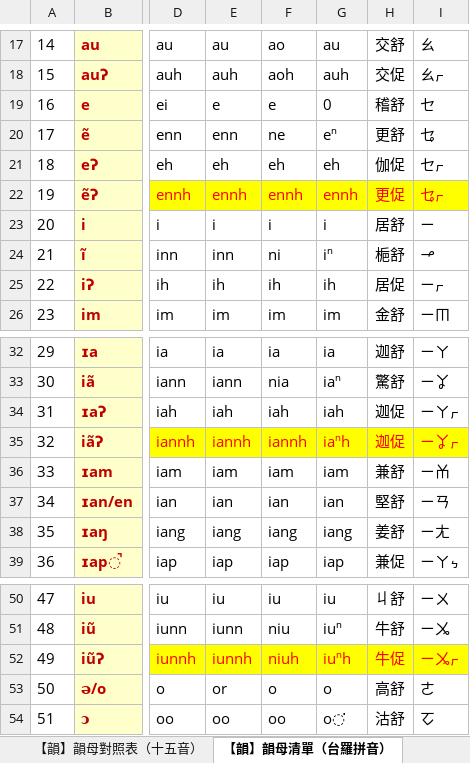
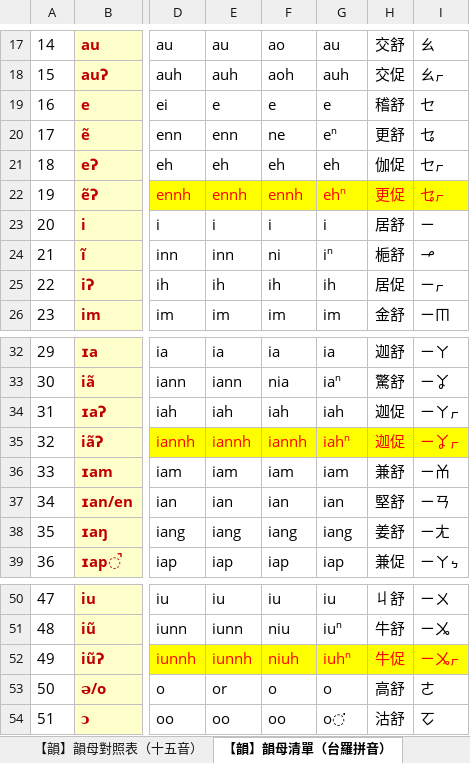
Before and after one commit to AlanJui/rime-tlpa, an Excel workbook: docs/101_聲韻調對照表.xlsx, sheet 【韻】韻母清單（台羅拼音）, drawn as a sheet; only a part is shown, gaps mark what is left out; values as stored, in another font and other column widths than the file's, no borders; the diff names each change by its address in the sheet, - before the commit and + after, or states it on an @@ line.

```diff
--- a/docs/101_聲韻調對照表.xlsx (sheet 【韻】韻母清單（台羅拼音）)
+++ b/docs/101_聲韻調對照表.xlsx (sheet 【韻】韻母清單（台羅拼音）)
-G19: 0
+G19: e
-G22: ennh
+G22: ehⁿ
-G35: iaⁿh
+G35: iahⁿ
-G52: iuⁿh
+G52: iuhⁿ
```
Also changed, not shown: sheet 【韻】韻母清單（工作表）, sheet 【調】聲調對照表, docs/102_RIME對照工具.xlsx, 7 other files.
